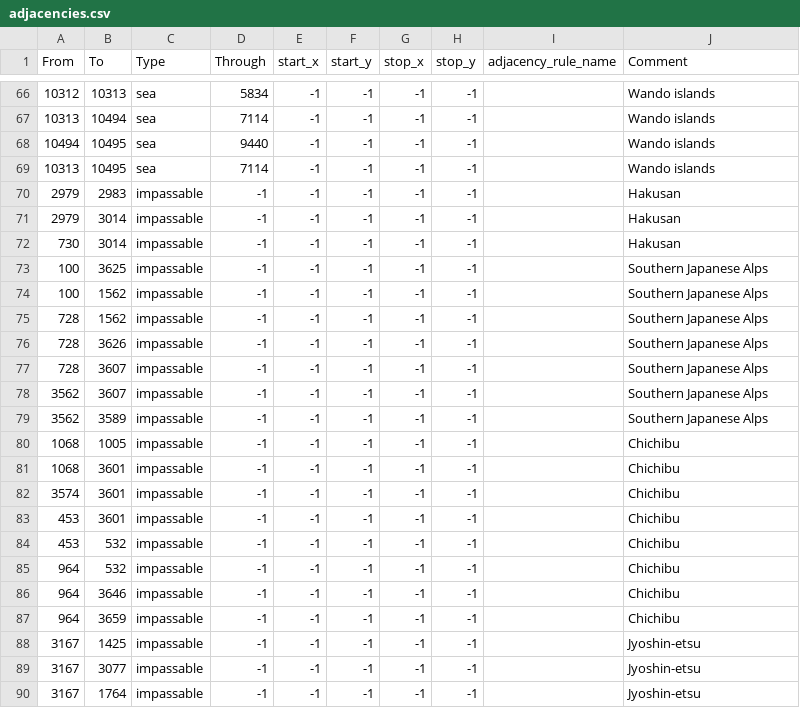
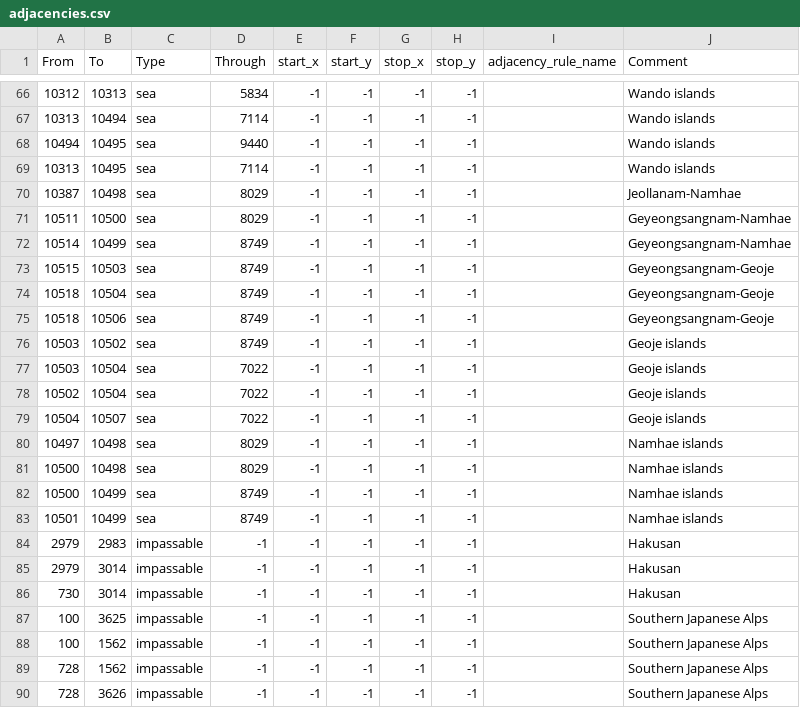
Before and after one commit to Musvage/The-Second-Sengoku, a CSV file: map/adjacencies.csv, drawn as a sheet; only a part is shown, gaps mark what is left out; the shorter side is filled out with more unchanged rows.

```diff
--- a/map/adjacencies.csv
+++ b/map/adjacencies.csv
@@ -69,2 +69,16 @@ From;To;Type;Through;start_x;start_y;stop_x;stop_y;adjacency_rule_name;Comment
 10313;10495;sea;7114;-1;-1;-1;-1;;Wando islands
+10387;10498;sea;8029;-1;-1;-1;-1;;Jeollanam-Namhae
+10511;10500;sea;8029;-1;-1;-1;-1;;Geyeongsangnam-Namhae
+10514;10499;sea;8749;-1;-1;-1;-1;;Geyeongsangnam-Namhae
+10515;10503;sea;8749;-1;-1;-1;-1;;Geyeongsangnam-Geoje
+10518;10504;sea;8749;-1;-1;-1;-1;;Geyeongsangnam-Geoje
+10518;10506;sea;8749;-1;-1;-1;-1;;Geyeongsangnam-Geoje
+10503;10502;sea;8749;-1;-1;-1;-1;;Geoje islands
+10503;10504;sea;7022;-1;-1;-1;-1;;Geoje islands
+10502;10504;sea;7022;-1;-1;-1;-1;;Geoje islands
+10504;10507;sea;7022;-1;-1;-1;-1;;Geoje islands
+10497;10498;sea;8029;-1;-1;-1;-1;;Namhae islands
+10500;10498;sea;8029;-1;-1;-1;-1;;Namhae islands
+10500;10499;sea;8749;-1;-1;-1;-1;;Namhae islands
+10501;10499;sea;8749;-1;-1;-1;-1;;Namhae islands
 2979;2983;impassable;-1;-1;-1;-1;-1;;Hakusan
```
Also changed, not shown: map/definition.csv, 26 other files.
